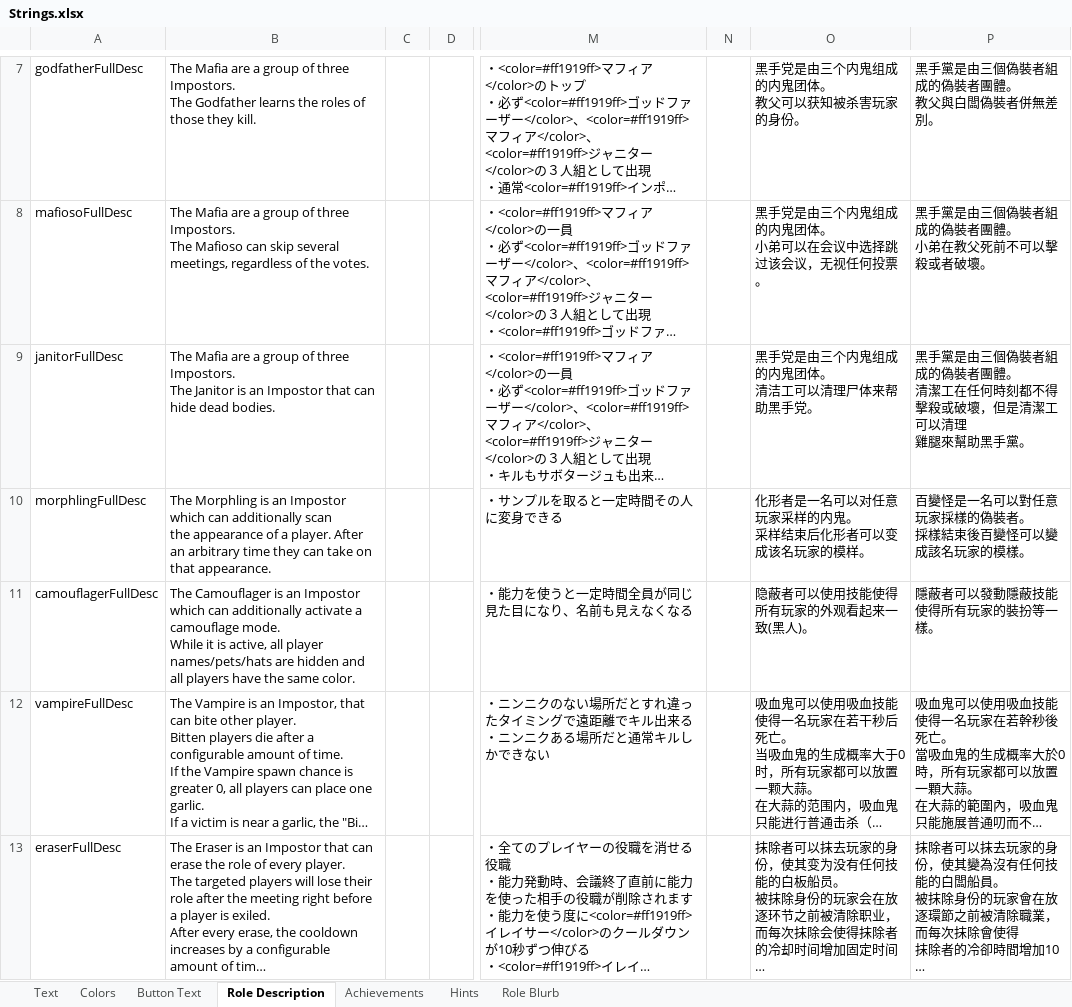
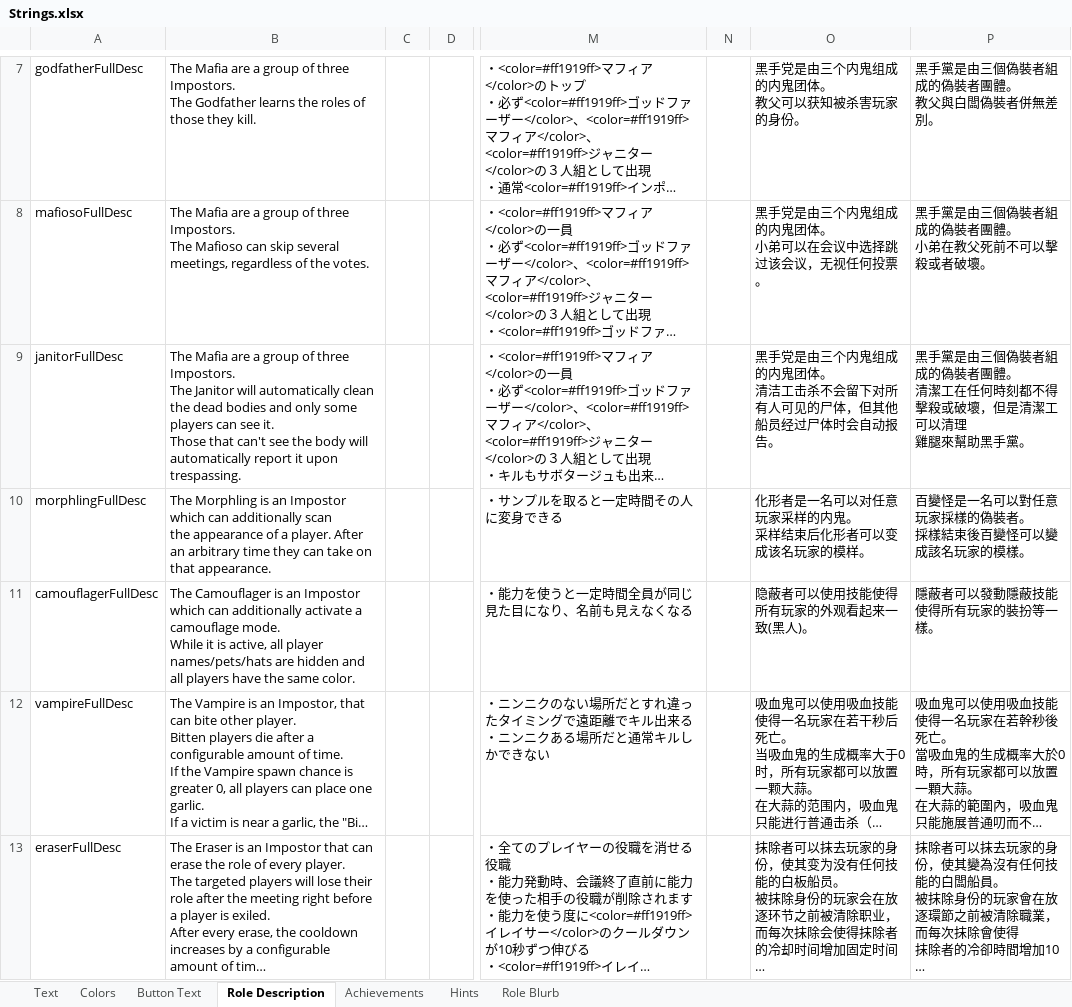
Before and after one commit to dabao40/TheOtherRolesGMIA, an Excel workbook: Strings.xlsx, sheet Role Description, drawn as a sheet; only a part is shown, gaps mark what is left out; long unchanged cells end in …; values as stored, in another font and other column widths than the file's, no borders; ↵ is a line break in a cell; the diff covers the shown part only; the diff names each change by its address in the sheet, - before the commit and + after, or states it on an @@ line.

```diff
--- a/Strings.xlsx (sheet Role Description)
+++ b/Strings.xlsx (sheet Role Description)
-B9: …The Janitor is an Impostor that can hide dead bodies.
+B9: …The Janitor will automatically clean the dead bodies and only some players can see it. ↵ Those that can't see the body will automatically report it upon trespassing.
-O9: 黑手党是由三个内鬼组成的内鬼团体。 ↵ 清洁工可以清理尸体来帮助黑手党。
+O9: 黑手党是由三个内鬼组成的内鬼团体。 ↵ 清洁工击杀不会留下对所有人可见的尸体，但其他船员经过尸体时会自动报告。
```
Also changed, not shown: 6 edited cells elsewhere in this sheet, sheet Text, 18 other files.
